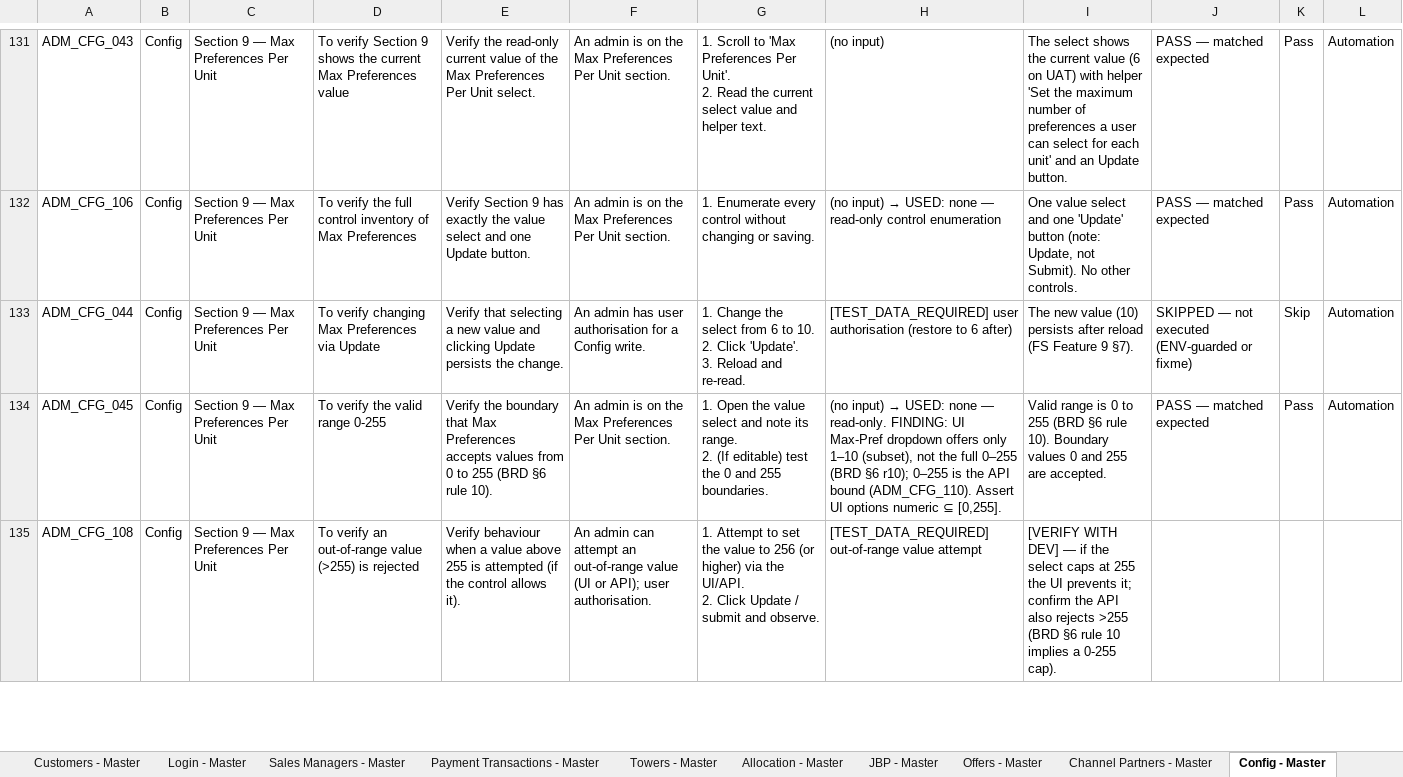
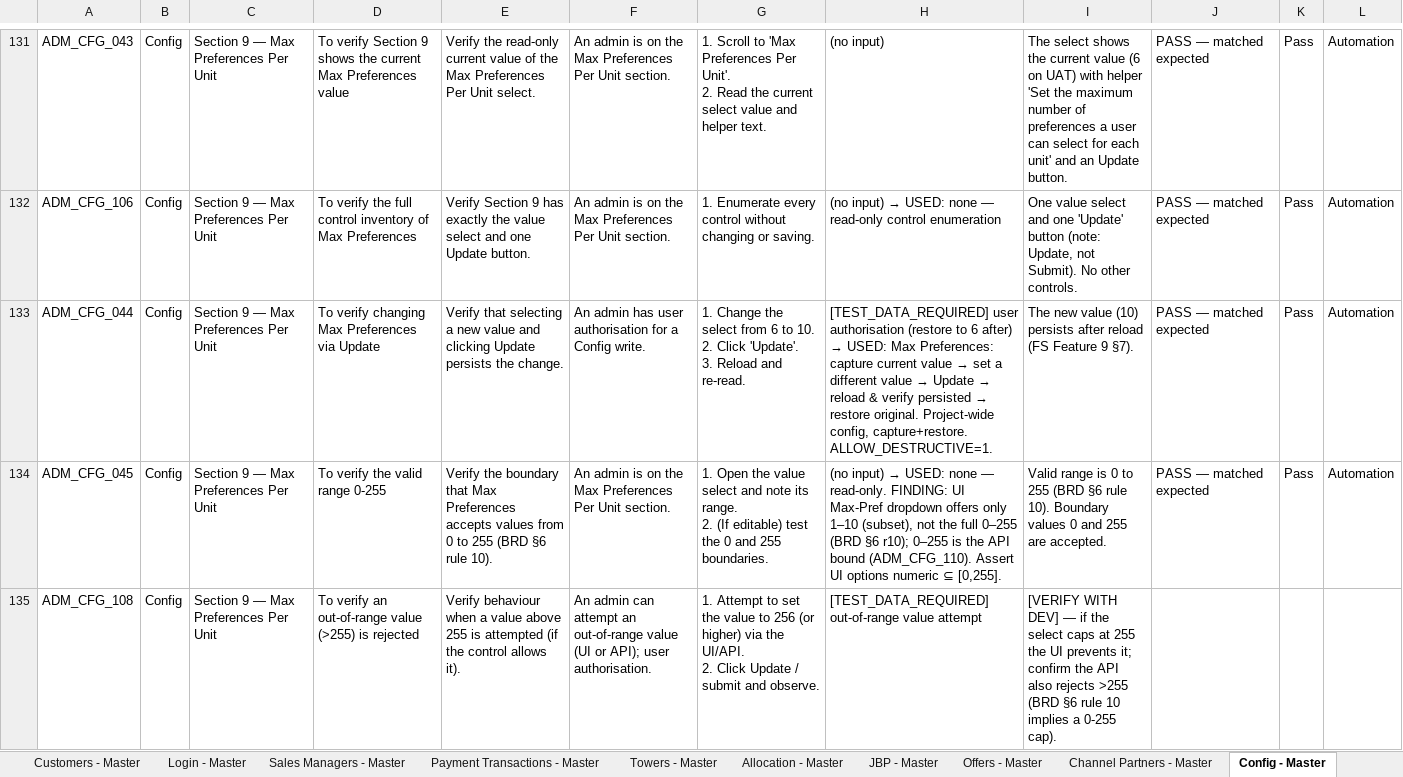
Before and after one commit to Anjalijha2/AI-Automation-hoabl, an Excel workbook: manual-qa-repository/07-execution/TestCases-AdminPortal.xlsx, sheet Config - Master, drawn as a sheet; only a part is shown, gaps mark what is left out; values as stored, in another font and other column widths than the file's, no borders; the diff covers the shown part only; the diff names each change by its address in the sheet, - before the commit and + after, or states it on an @@ line.

```diff
--- a/manual-qa-repository/07-execution/TestCases-AdminPortal.xlsx (sheet Config - Master)
+++ b/manual-qa-repository/07-execution/TestCases-AdminPortal.xlsx (sheet Config - Master)
@@ H133: …6 after) → …6 after) → USED: Max Preferences: capture current value → set a different value → Update → reload & verify persisted → restore original. Project-wide config, capture+restore. ALLOW_DESTRUCTIVE=1. @@
-J133: SKIPPED — not executed (ENV-guarded or fixme)
+J133: PASS — matched expected
-K133: Skip
+K133: Pass
```
Also changed, not shown: 4 edited cells elsewhere in this sheet, sheet Config - Exec, 2 other files.
